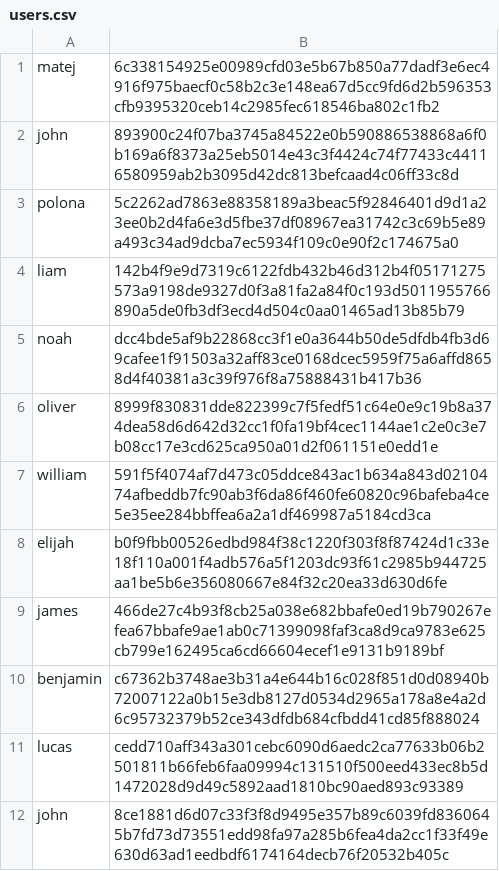
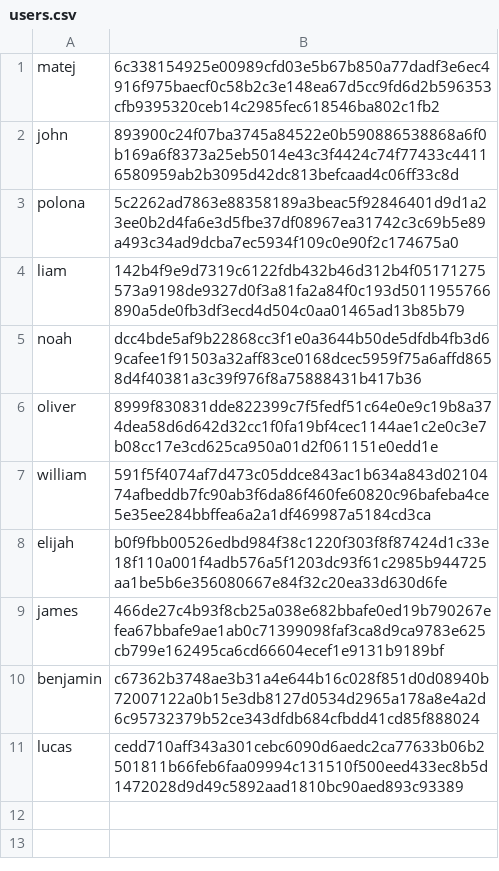
Before and after one commit to matej-2003/python_chat-2, a CSV file: users.csv, drawn as a sheet.

```diff
--- a/users.csv
+++ b/users.csv
@@ -11,2 +11 @@ benjamin,c67362b3748ae3b31a4e644b16c028f851d0d08940b72007122a0b15e3db8127d0534d2
 lucas,cedd710aff343a301cebc6090d6aedc2ca77633b06b2501811b66feb6faa09994c131510f500eed433ec8b5d1472028d9d49c5892aad1810bc90aed893c93389
-john,8ce1881d6d07c33f3f8d9495e357b89c6039fd8360645b7fd73d73551edd98fa97a285b6fea4da2cc1f33f49e630d63ad1eedbdf6174164decb76f20532b405c
```
Also changed, not shown: 15 other files.
